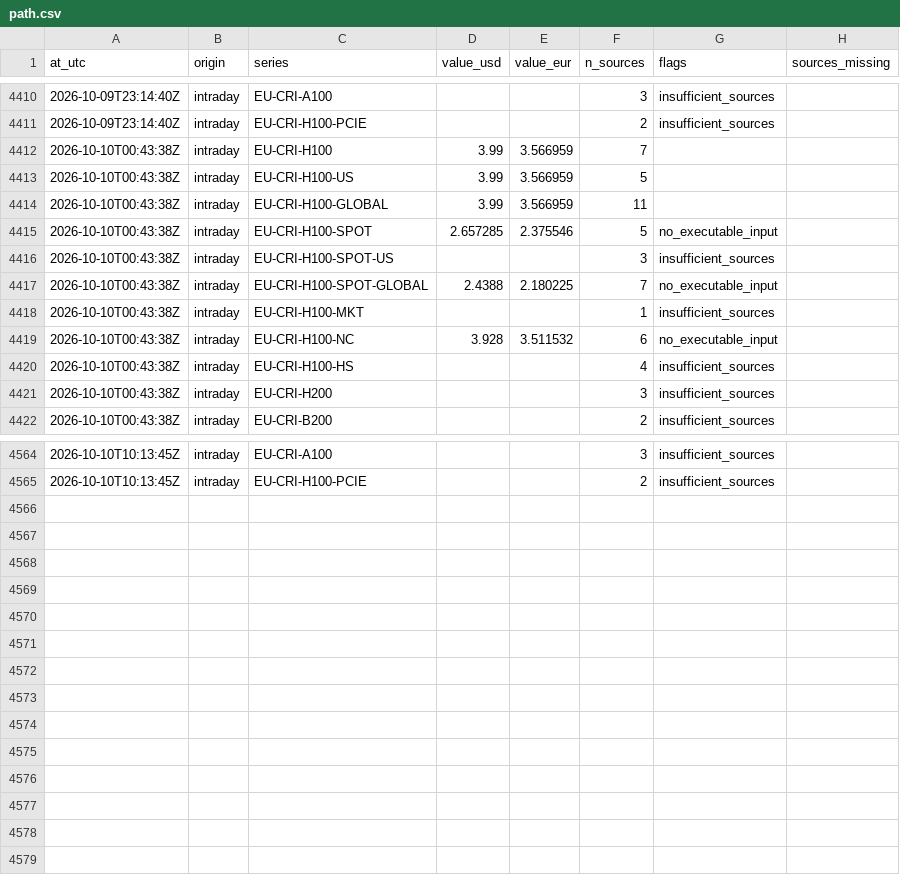
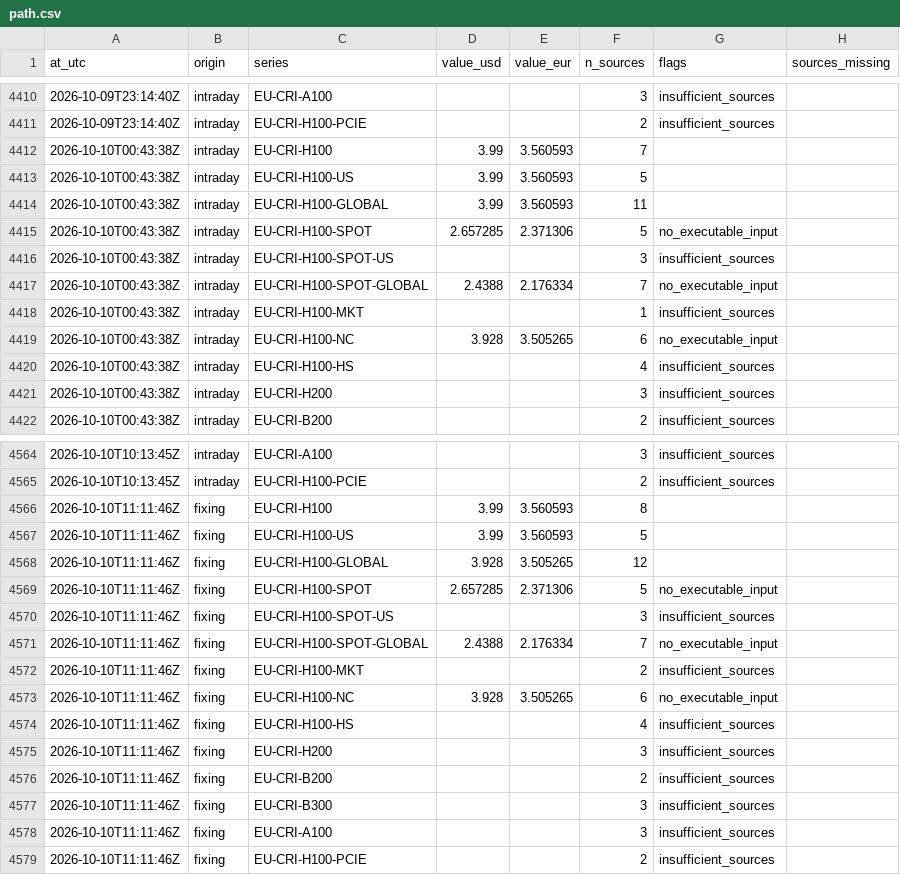
Before and after one commit to markrusch/Compute-Indices, a CSV file: site/data/intraday/path.csv, drawn as a sheet; only a part is shown, gaps mark what is left out; the diff covers the shown part only.

```diff
--- a/site/data/intraday/path.csv
+++ b/site/data/intraday/path.csv
@@ -4411,10 +4411,10 @@ at_utc,origin,series,value_usd,value_eur,n_sources,flags,sources_missing
 2026-10-09T23:14:40Z,intraday,EU-CRI-H100-PCIE,,,2,insufficient_sources,
-2026-10-10T00:43:38Z,intraday,EU-CRI-H100,3.99,3.566959,7,,
-2026-10-10T00:43:38Z,intraday,EU-CRI-H100-US,3.99,3.566959,5,,
-2026-10-10T00:43:38Z,intraday,EU-CRI-H100-GLOBAL,3.99,3.566959,11,,
-2026-10-10T00:43:38Z,intraday,EU-CRI-H100-SPOT,2.657285,2.375546,5,no_executable_input,
+2026-10-10T00:43:38Z,intraday,EU-CRI-H100,3.99,3.560593,7,,
+2026-10-10T00:43:38Z,intraday,EU-CRI-H100-US,3.99,3.560593,5,,
+2026-10-10T00:43:38Z,intraday,EU-CRI-H100-GLOBAL,3.99,3.560593,11,,
+2026-10-10T00:43:38Z,intraday,EU-CRI-H100-SPOT,2.657285,2.371306,5,no_executable_input,
 2026-10-10T00:43:38Z,intraday,EU-CRI-H100-SPOT-US,,,3,insufficient_sources,
-2026-10-10T00:43:38Z,intraday,EU-CRI-H100-SPOT-GLOBAL,2.4388,2.180225,7,no_executable_input,
+2026-10-10T00:43:38Z,intraday,EU-CRI-H100-SPOT-GLOBAL,2.4388,2.176334,7,no_executable_input,
 2026-10-10T00:43:38Z,intraday,EU-CRI-H100-MKT,,,1,insufficient_sources,
-2026-10-10T00:43:38Z,intraday,EU-CRI-H100-NC,3.928,3.511532,6,no_executable_input,
+2026-10-10T00:43:38Z,intraday,EU-CRI-H100-NC,3.928,3.505265,6,no_executable_input,
 2026-10-10T00:43:38Z,intraday,EU-CRI-H100-HS,,,4,insufficient_sources,
@@ -4565 +4565,15 @@ at_utc,origin,series,value_usd,value_eur,n_sources,flags,sources_missing
 2026-10-10T10:13:45Z,intraday,EU-CRI-H100-PCIE,,,2,insufficient_sources,
+2026-10-10T11:11:46Z,fixing,EU-CRI-H100,3.99,3.560593,8,,
+2026-10-10T11:11:46Z,fixing,EU-CRI-H100-US,3.99,3.560593,5,,
+2026-10-10T11:11:46Z,fixing,EU-CRI-H100-GLOBAL,3.928,3.505265,12,,
+2026-10-10T11:11:46Z,fixing,EU-CRI-H100-SPOT,2.657285,2.371306,5,no_executable_input,
+2026-10-10T11:11:46Z,fixing,EU-CRI-H100-SPOT-US,,,3,insufficient_sources,
+2026-10-10T11:11:46Z,fixing,EU-CRI-H100-SPOT-GLOBAL,2.4388,2.176334,7,no_executable_input,
+2026-10-10T11:11:46Z,fixing,EU-CRI-H100-MKT,,,2,insufficient_sources,
+2026-10-10T11:11:46Z,fixing,EU-CRI-H100-NC,3.928,3.505265,6,no_executable_input,
+2026-10-10T11:11:46Z,fixing,EU-CRI-H100-HS,,,4,insufficient_sources,
+2026-10-10T11:11:46Z,fixing,EU-CRI-H200,,,3,insufficient_sources,
+2026-10-10T11:11:46Z,fixing,EU-CRI-B200,,,2,insufficient_sources,
+2026-10-10T11:11:46Z,fixing,EU-CRI-B300,,,3,insufficient_sources,
+2026-10-10T11:11:46Z,fixing,EU-CRI-A100,,,3,insufficient_sources,
+2026-10-10T11:11:46Z,fixing,EU-CRI-H100-PCIE,,,2,insufficient_sources,
```
Also changed, not shown: 60 edited cells elsewhere in this file, site/data/intraday/constituents.csv, 4 other files.
